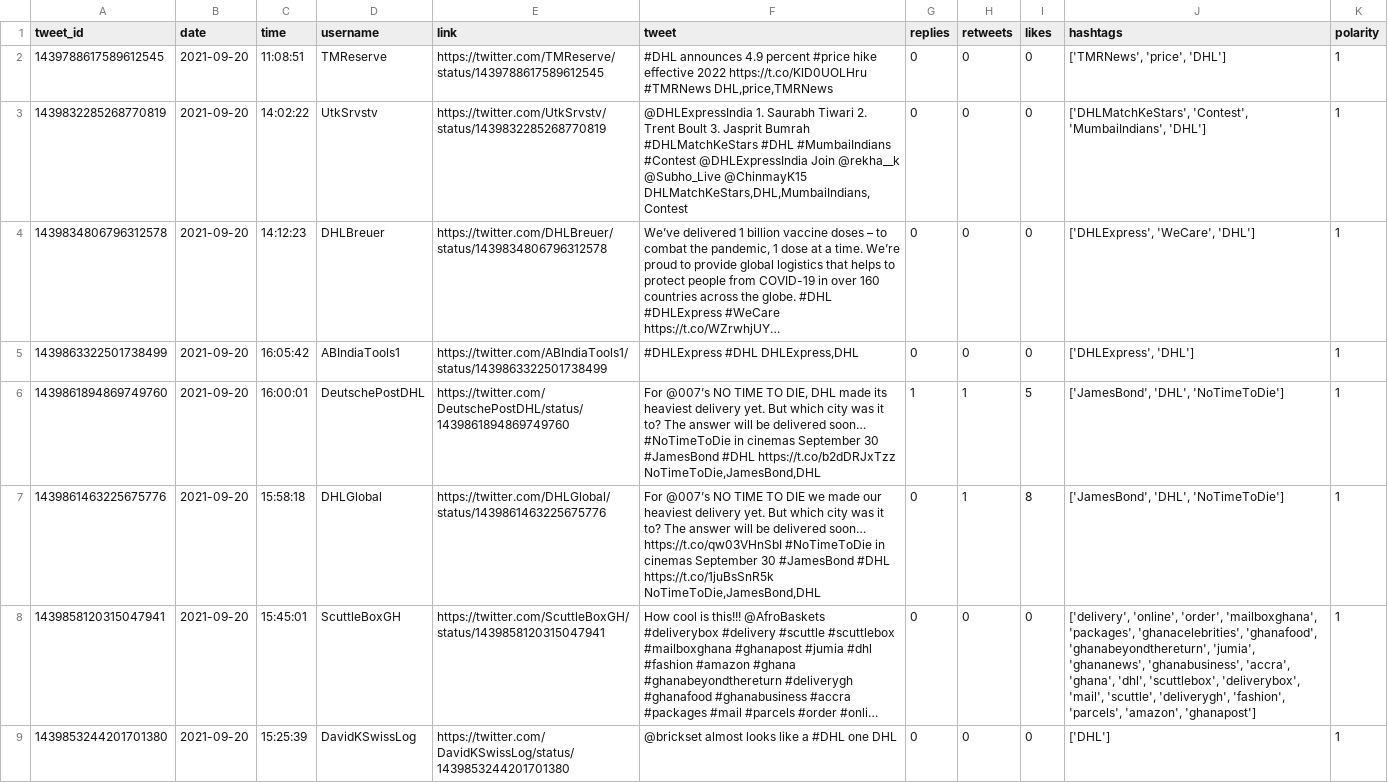
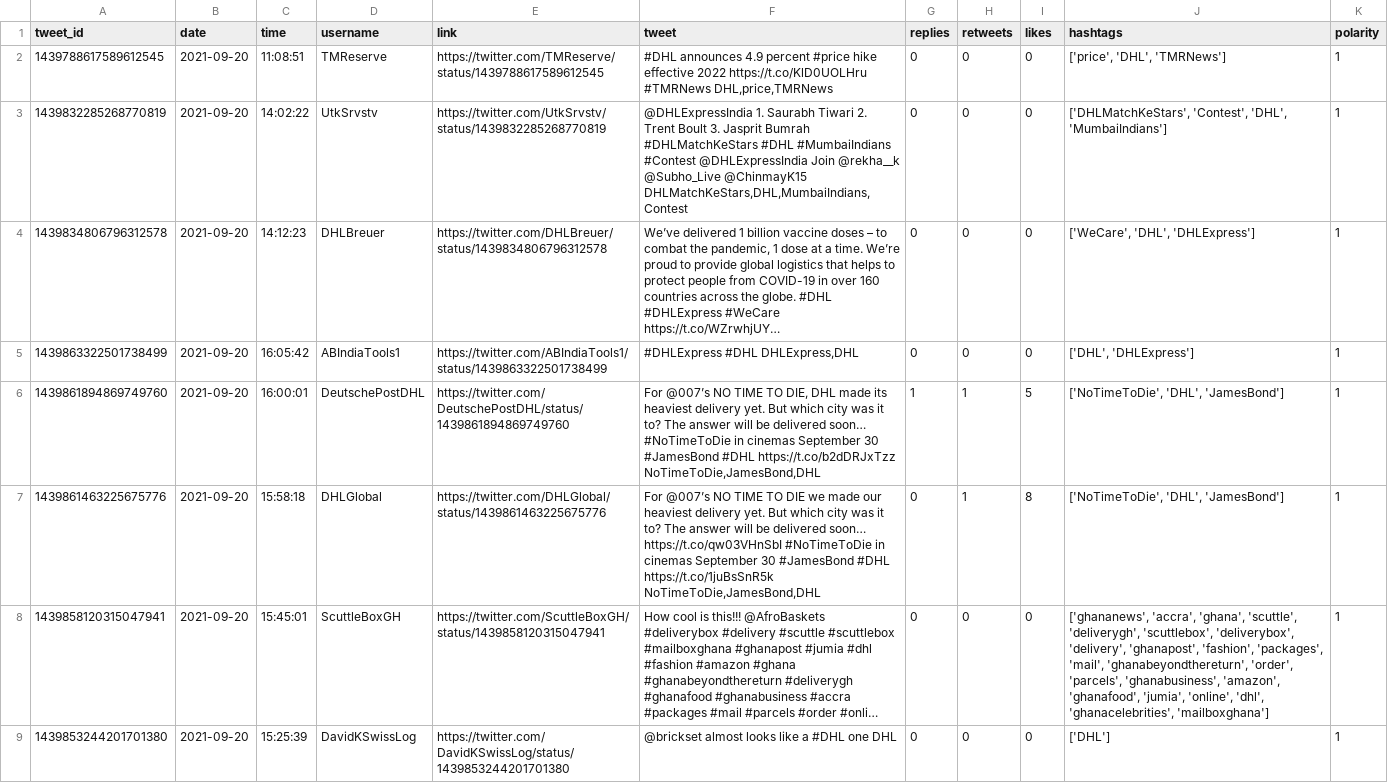
Before and after one commit to sarahhannes/tweet-sentiment, a CSV file: new_data_cleaned.csv, drawn as a sheet; only a part is shown; long unchanged cells end in …; the diff covers the shown part only; the diff names each change by its address in the sheet, - before the commit and + after, or states it on an @@ line.

Commit message:
Clean data using GH Action Wed Sep 22 22:14:02 MPST 2021

```diff
--- a/new_data_cleaned.csv
+++ b/new_data_cleaned.csv
-J2 (hashtags): ['TMRNews', 'price', 'DHL']
+J2 (hashtags): ['price', 'DHL', 'TMRNews']
-J3 (hashtags): ['DHLMatchKeStars', 'Contest', 'MumbaiIndians', 'DHL']
+J3 (hashtags): ['DHLMatchKeStars', 'Contest', 'DHL', 'MumbaiIndians']
-J4 (hashtags): ['DHLExpress', 'WeCare', 'DHL']
+J4 (hashtags): ['WeCare', 'DHL', 'DHLExpress']
-J5 (hashtags): ['DHLExpress', 'DHL']
+J5 (hashtags): ['DHL', 'DHLExpress']
-J6:J7 (hashtags): ['JamesBond', 'DHL', 'NoTimeToDie']
+J6:J7 (hashtags): ['NoTimeToDie', 'DHL', 'JamesBond']
-J8 (hashtags): ['delivery', 'online', 'order', 'mailboxghana', 'packages', 'ghanacelebrities', 'ghanafood', 'ghanabeyondthereturn', 'jumia', 'ghananews', 'ghanabusiness', 'accra', 'ghana', 'dhl', 'scuttlebox', 'deliverybox', 'mail', 'scuttle', 'deliverygh', 'fashion', 'parcels', 'amazon', 'ghanapost']
+J8 (hashtags): ['ghananews', 'accra', 'ghana', 'scuttle', 'deliverygh', 'scuttlebox', 'deliverybox', 'delivery', 'ghanapost', 'fashion', 'packages', 'mail', 'ghanabeyondthereturn', 'order', 'parcels', 'ghanabusiness', 'amazon', 'ghanafood', 'jumia', 'online', 'dhl', 'ghanacelebrities', 'mailboxghana']
```
Also changed, not shown: 4 added rows, 2 removed rows and 62 edited cells elsewhere in this file.
